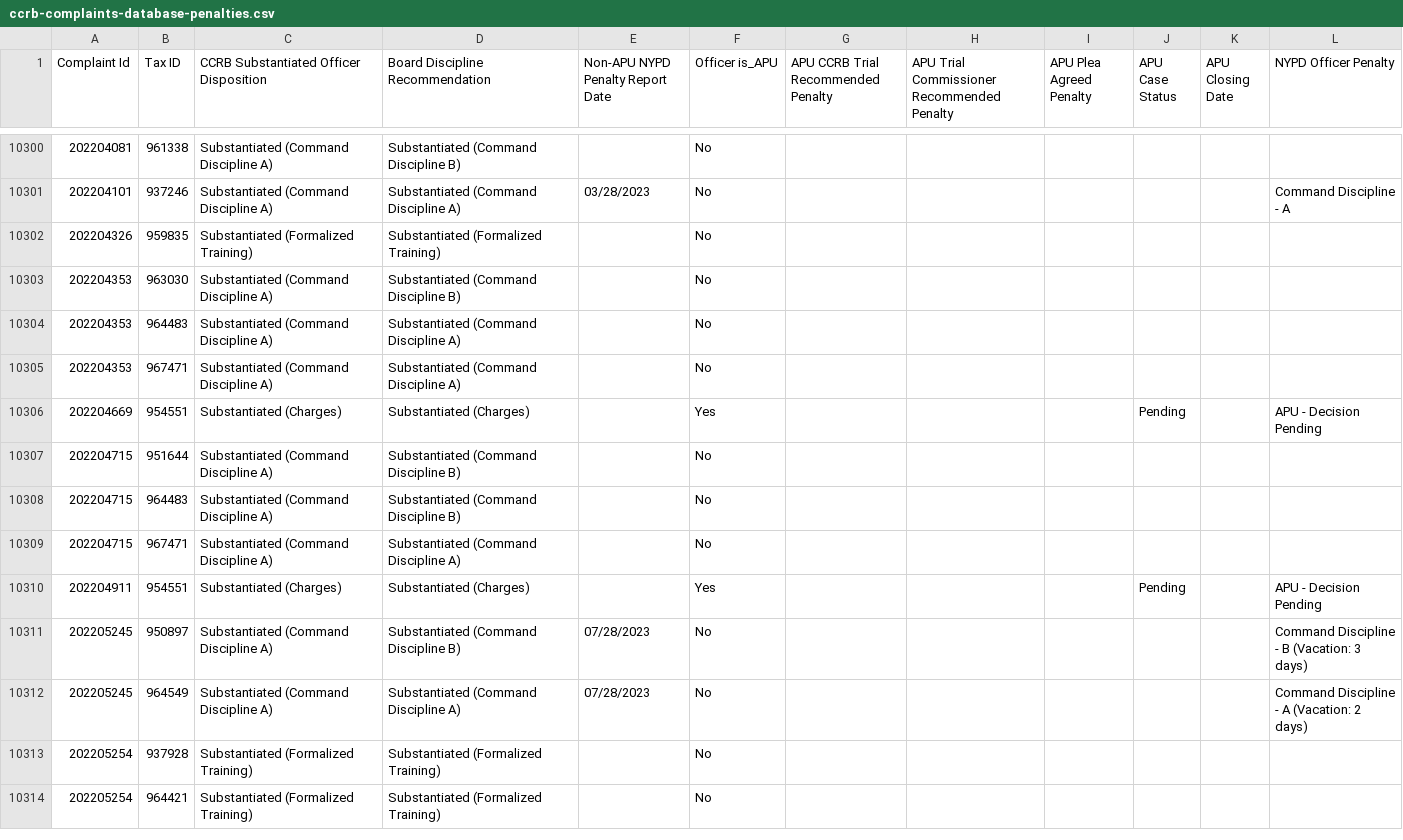
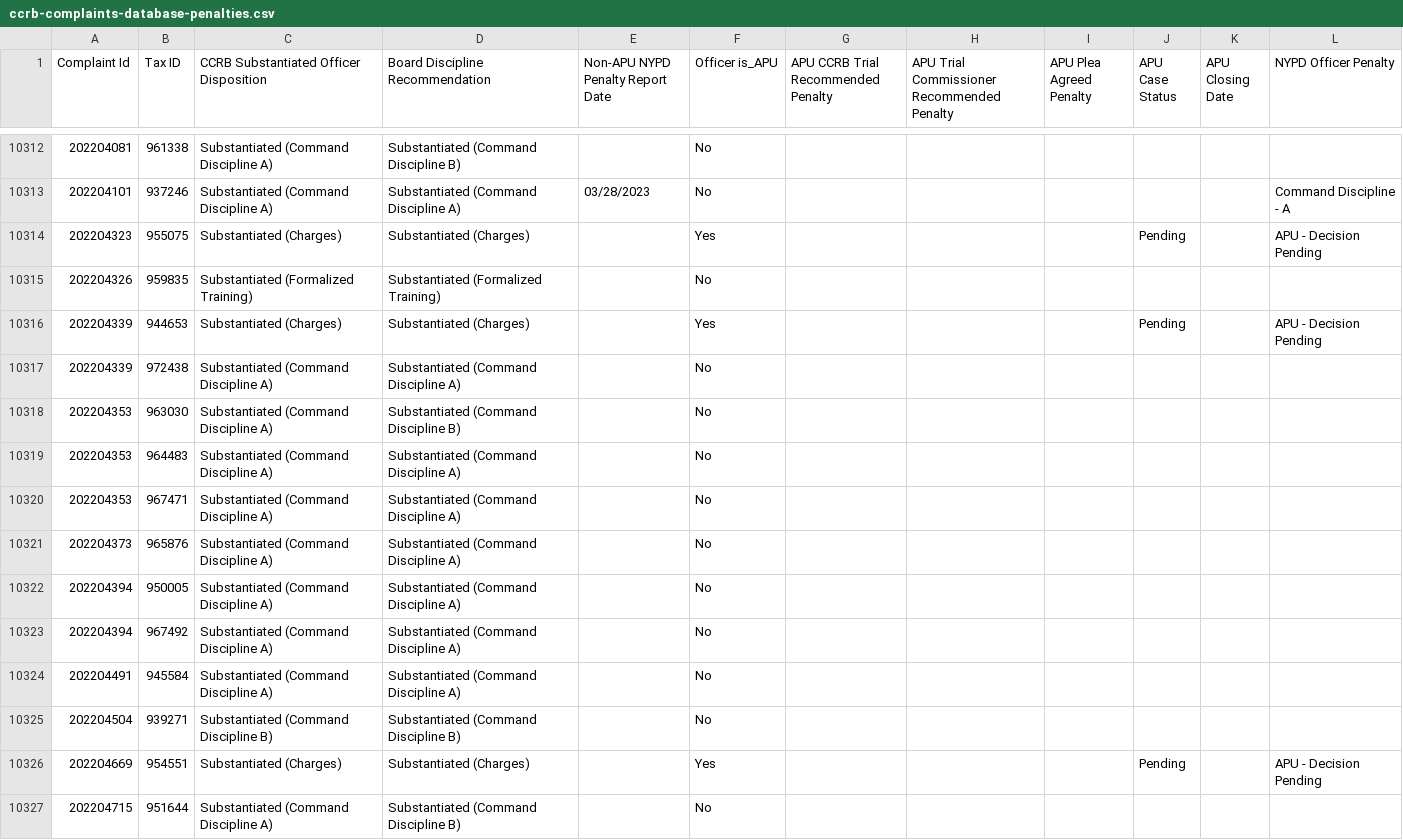
Before and after one commit to ryanwatkins/ccrb-complaints-database, a CSV file: ccrb-complaints-database-penalties.csv, drawn as a sheet; only a part is shown, gaps mark what is left out; the shorter side is filled out with more unchanged rows; the diff covers the shown part only.

```diff
--- a/ccrb-complaints-database-penalties.csv
+++ b/ccrb-complaints-database-penalties.csv
@@ -10301,3 +10313,6 @@ Complaint Id,Tax ID,CCRB Substantiated Officer Disposition,Board Discipline Reco
 202204101,937246,Substantiated (Command Discipline A),Substantiated (Command Discipline A),03/28/2023,No,,,,,,Command Discipline - A
+202204323,955075,Substantiated (Charges),Substantiated (Charges),,Yes,,,,Pending,,APU - Decision Pending
 202204326,959835,Substantiated (Formalized Training),Substantiated (Formalized Training),,No,,,,,,
+202204339,944653,Substantiated (Charges),Substantiated (Charges),,Yes,,,,Pending,,APU - Decision Pending
+202204339,972438,Substantiated (Command Discipline A),Substantiated (Command Discipline A),,No,,,,,,
 202204353,963030,Substantiated (Command Discipline A),Substantiated (Command Discipline B),,No,,,,,,
@@ -10305,2 +10320,7 @@ Complaint Id,Tax ID,CCRB Substantiated Officer Disposition,Board Discipline Reco
 202204353,967471,Substantiated (Command Discipline A),Substantiated (Command Discipline A),,No,,,,,,
+202204373,965876,Substantiated (Command Discipline A),Substantiated (Command Discipline A),,No,,,,,,
+202204394,950005,Substantiated (Command Discipline A),Substantiated (Command Discipline A),,No,,,,,,
+202204394,967492,Substantiated (Command Discipline A),Substantiated (Command Discipline A),,No,,,,,,
+202204491,945584,Substantiated (Command Discipline A),Substantiated (Command Discipline A),,No,,,,,,
+202204504,939271,Substantiated (Command Discipline B),Substantiated (Command Discipline B),,No,,,,,,
 202204669,954551,Substantiated (Charges),Substantiated (Charges),,Yes,,,,Pending,,APU - Decision Pending
```
Also changed, not shown: 21 added rows elsewhere in this file.
